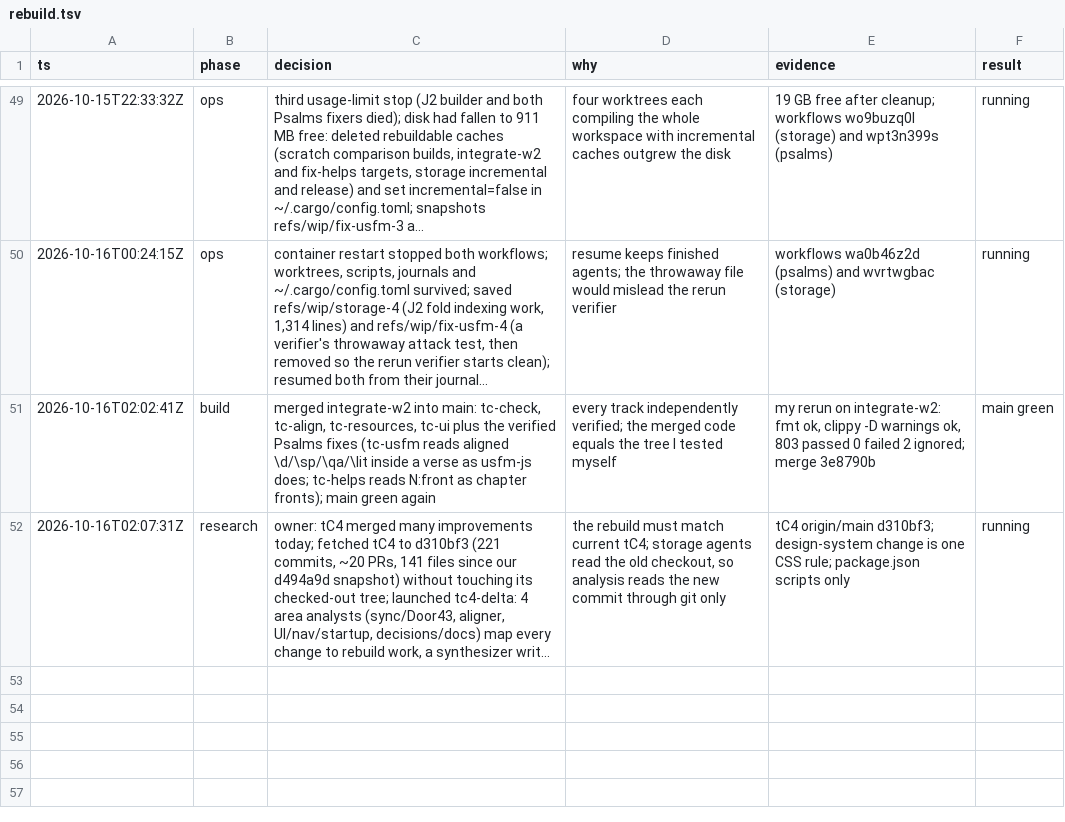
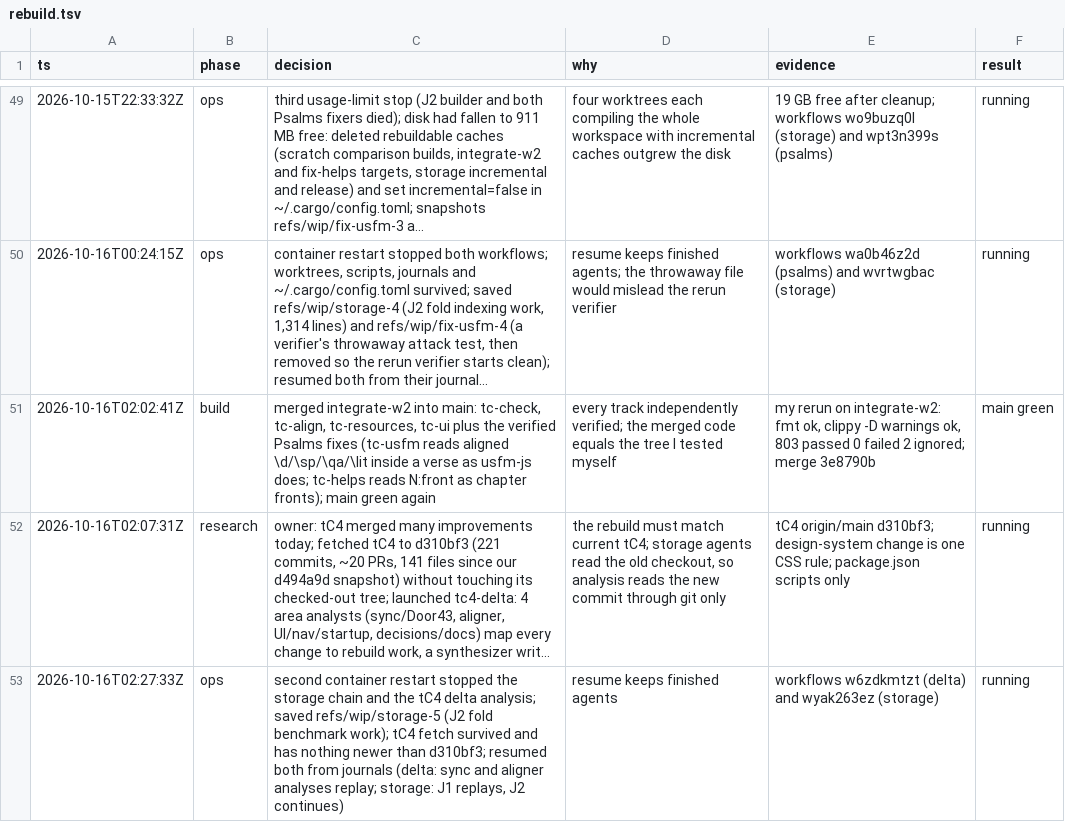
Before and after one commit to birchamp/tc-rst, a TSV file: .audit/rebuild.tsv, drawn as a sheet; only a part is shown, gaps mark what is left out; long unchanged cells end in …; the diff names each change by its address in the sheet, - before the commit and + after, or states it on an @@ line.

```diff
--- a/.audit/rebuild.tsv
+++ b/.audit/rebuild.tsv
+row 53: 2026-10-16T02:27:33Z | ops | second container restart stopped the storage chain and the tC4 delta analysis; saved refs/wip/storage-5 (J2 fold benchmark work); tC4 fetch survived and has nothing newer than d310bf3; resumed both from journals (delta: sync and aligner analyses replay; storage: J1 replays, J2 continues) | resume keeps finished agents | workflows w6zdkmtzt (delta) and wyak263ez (storage) | running
```
